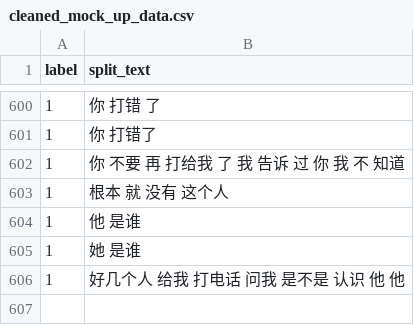
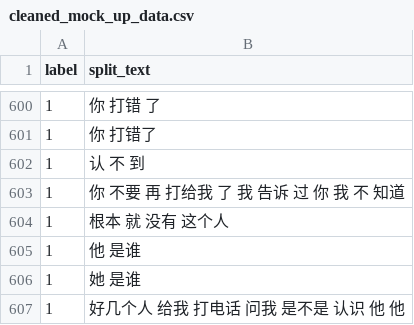
Before and after one commit to TSLNIHAOGIT/Chatbot1.0_ss, a CSV file: MLModel/data/IfKnowDebtor/cleaned_mock_up_data.csv, drawn as a sheet; only a part is shown, gaps mark what is left out; the diff covers the shown part only; the diff names each change by its address in the sheet, - before the commit and + after, or states it on an @@ line.

```diff
--- a/MLModel/data/IfKnowDebtor/cleaned_mock_up_data.csv
+++ b/MLModel/data/IfKnowDebtor/cleaned_mock_up_data.csv
+row 602: 1 | 认 不 到
```
Also changed, not shown: 49 added rows elsewhere in this file, 4 other files.
